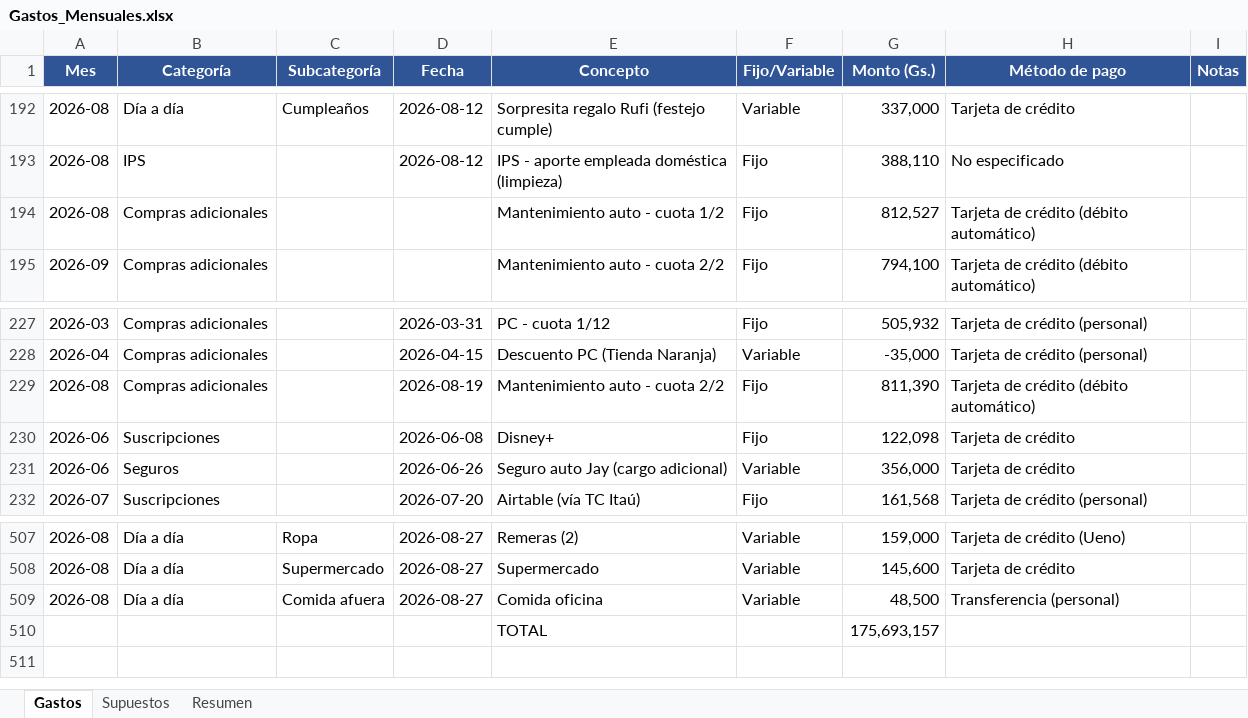
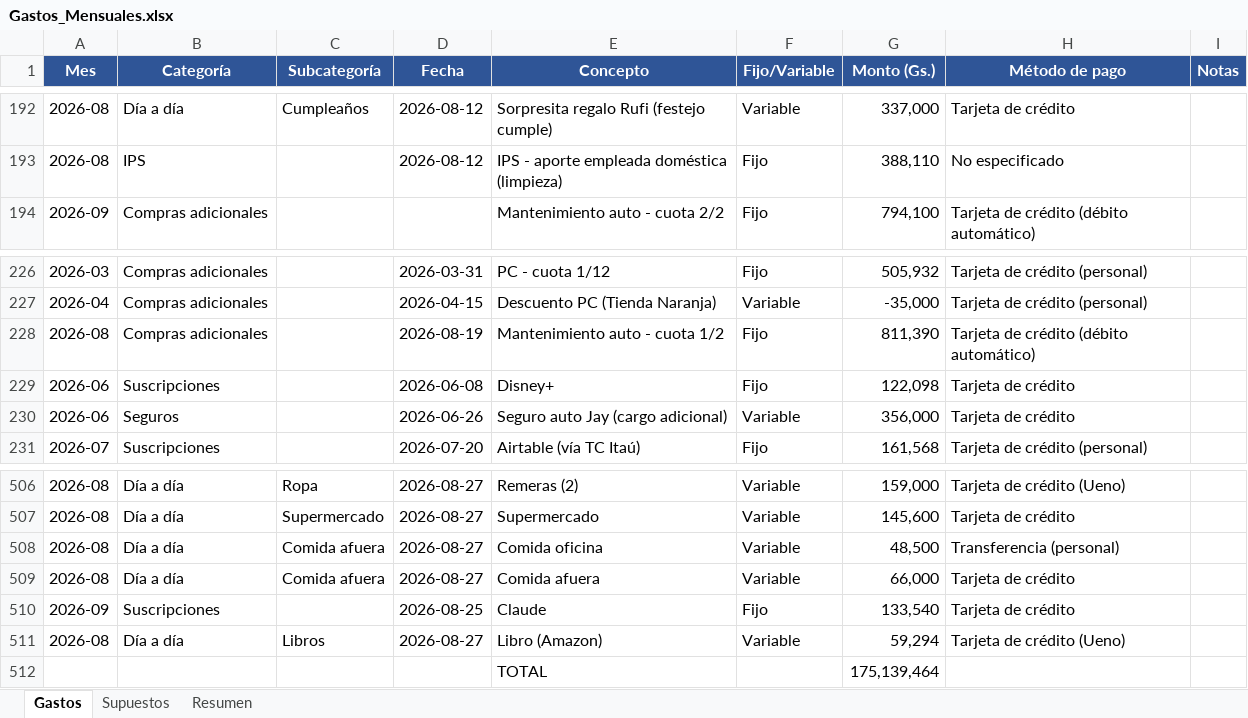
Before and after one commit to joaquinisolutions-sys/caletita, an Excel workbook: Gastos_Mensuales.xlsx, sheet Gastos, drawn as a sheet; only a part is shown, gaps mark what is left out; values as stored, in another font and other column widths than the file's, no borders; removed rows and columns are numbered as before the commit, all else as after; the diff names each change by its address in the sheet, - before the commit and + after, or states it on an @@ line.

```diff
--- a/Gastos_Mensuales.xlsx (sheet Gastos)
+++ b/Gastos_Mensuales.xlsx (sheet Gastos)
-row 194: 2026-08 | Compras adicionales |  |  | Mantenimiento auto - cuota 1/2 | Fijo | 812,527 | Tarjeta de crédito (débito automático)
-E228 (Concepto): Mantenimiento auto - cuota 2/2
+E228 (Concepto): Mantenimiento auto - cuota 1/2
-row 510:  |  |  |  | TOTAL |  | 175,693,157
+row 509: 2026-08 | Día a día | Comida afuera | 2026-08-27 | Comida afuera | Variable | 66,000 | Tarjeta de crédito
+row 510: 2026-09 | Suscripciones |  | 2026-08-25 | Claude | Fijo | 133,540 | Tarjeta de crédito
+row 511: 2026-08 | Día a día | Libros | 2026-08-27 | Libro (Amazon) | Variable | 59,294 | Tarjeta de crédito (Ueno)
+row 512:  |  |  |  | TOTAL |  | 175,139,464
```
Also changed, not shown: sheet Resumen, formulas that keep their value, 1 other file.
